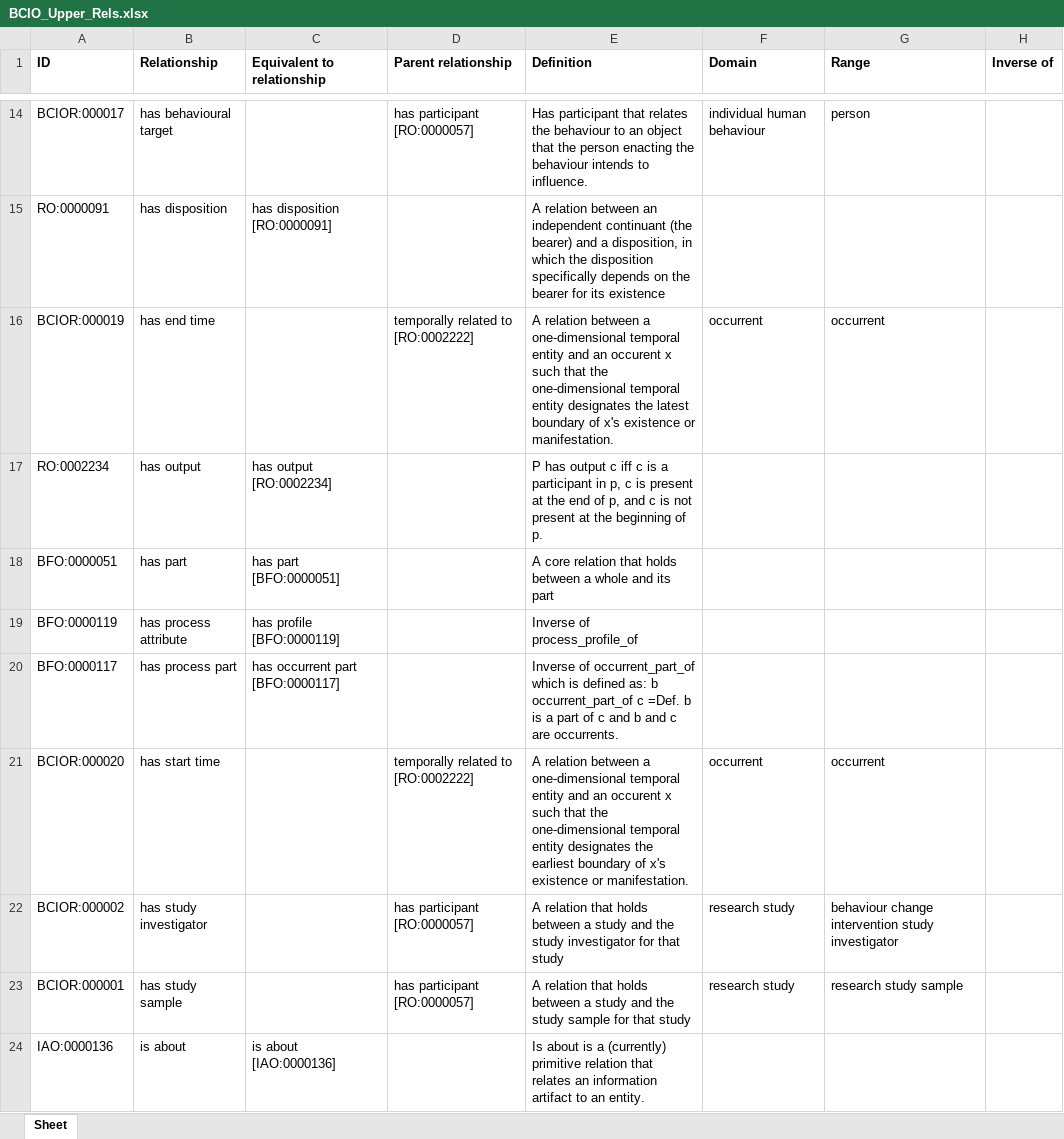
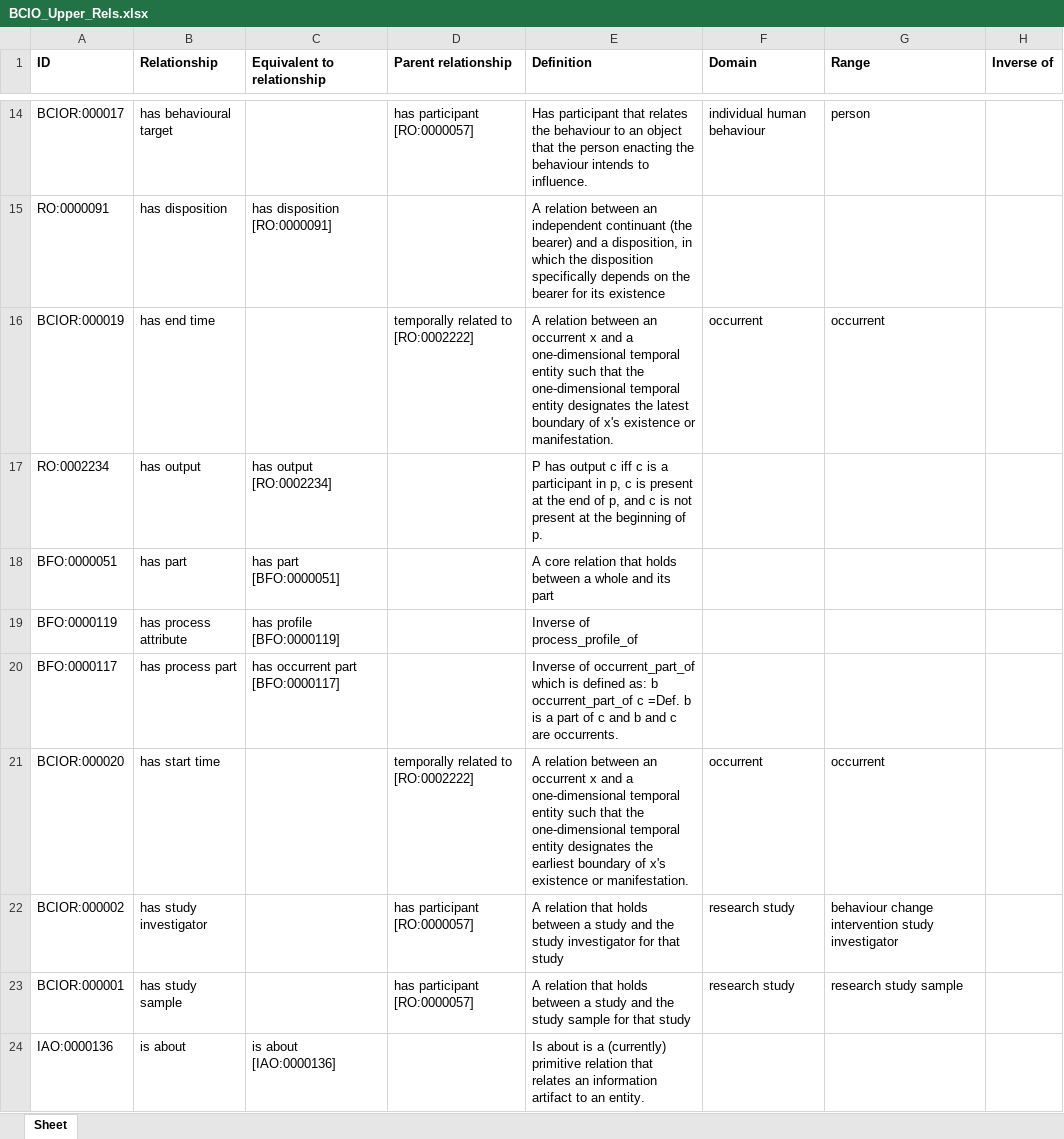
Before and after one commit to HumanBehaviourChangeProject/ontologies, an Excel workbook: Upper Level BCIO/inputs/BCIO_Upper_Rels.xlsx, sheet Sheet, drawn as a sheet; only a part is shown, gaps mark what is left out; values as stored, in another font and other column widths than the file's, no borders; the diff names each change by its address in the sheet, - before the commit and + after, or states it on an @@ line.

Commit message:
Updating BCIO_Upper_Rels.xlsx

```diff
--- a/Upper Level BCIO/inputs/BCIO_Upper_Rels.xlsx (sheet Sheet)
+++ b/Upper Level BCIO/inputs/BCIO_Upper_Rels.xlsx (sheet Sheet)
-E16 (Definition): …relation between a one-dimensional temporal entity and an occurent x such that…
+E16 (Definition): …relation between an occurrent x and a one-dimensional temporal entity such that…
-E21 (Definition): …relation between a one-dimensional temporal entity and an occurent x such that…
+E21 (Definition): …relation between an occurrent x and a one-dimensional temporal entity such that…
```
